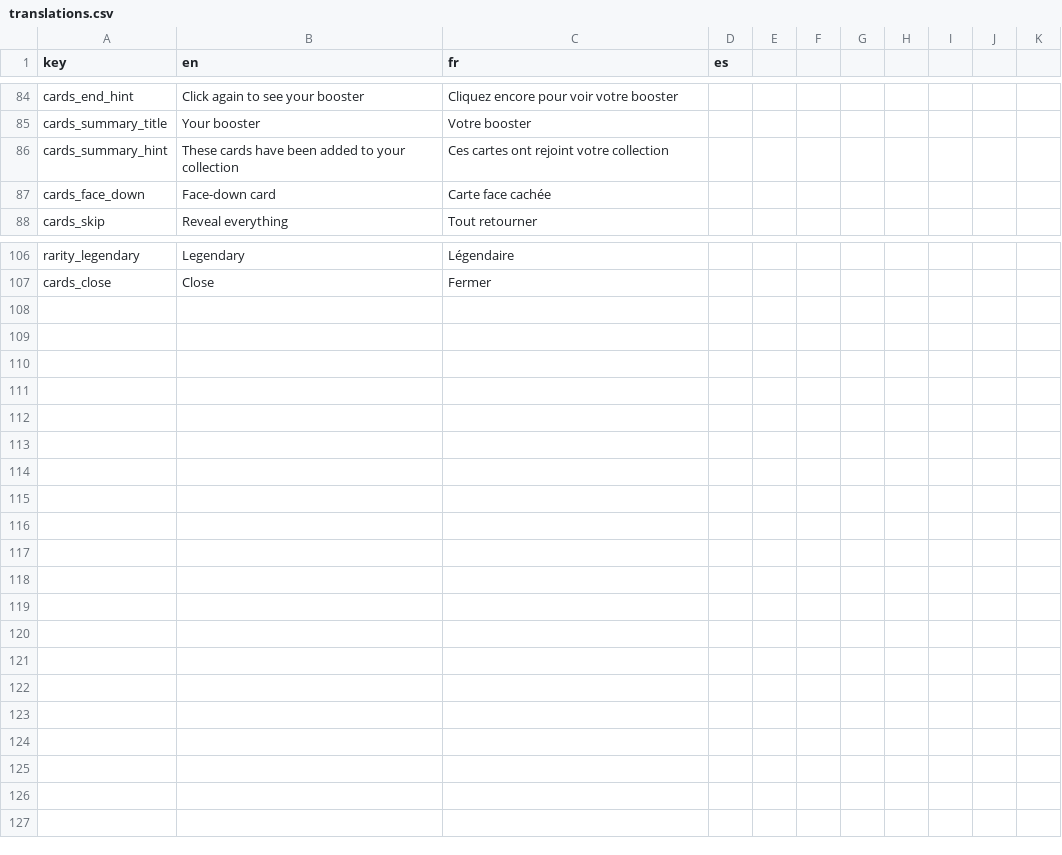
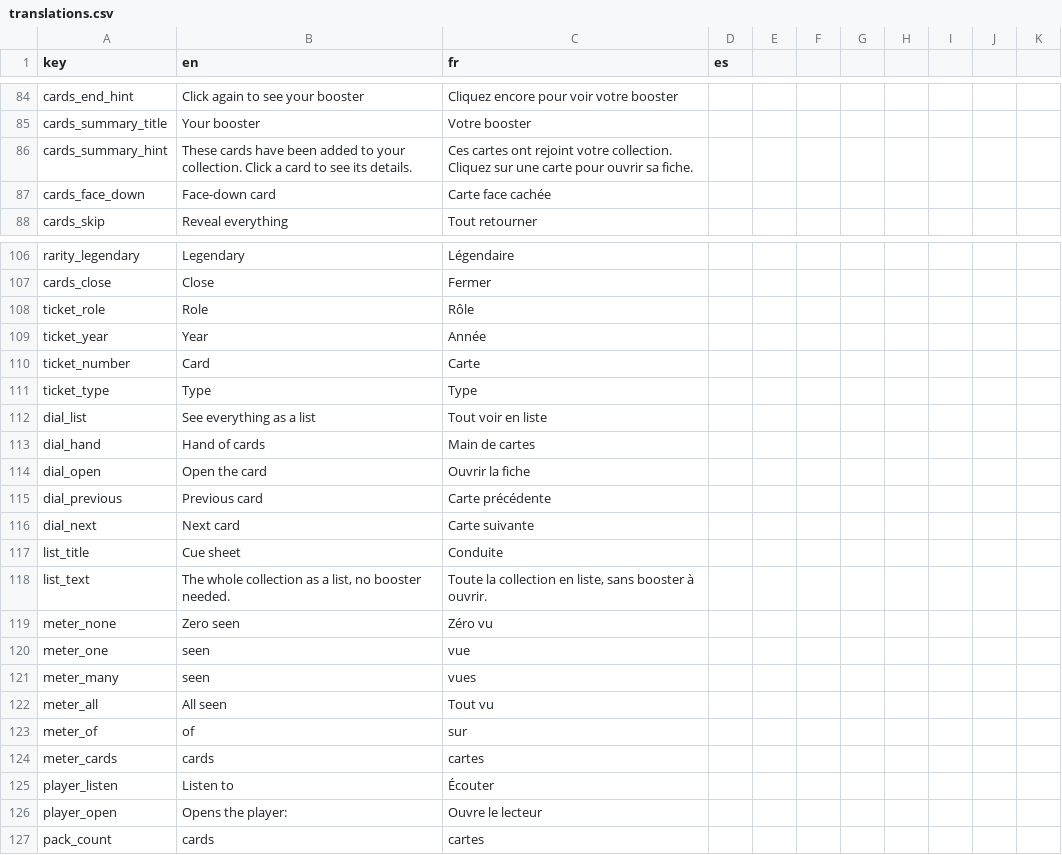
Before and after one commit to DavidTourdotFuentes/davidtourdotfuentes.github.io, a CSV file: translations.csv, drawn as a sheet; only a part is shown, gaps mark what is left out; the diff covers the shown part only.

Commit message:
New Zero VU DA

```diff
--- a/translations.csv
+++ b/translations.csv
@@ -85,3 +85,3 @@ cards_end_hint,Click again to see your booster,Cliquez encore pour voir votre bo
 cards_summary_title,Your booster,Votre booster
-cards_summary_hint,These cards have been added to your collection,Ces cartes ont rejoint votre collection
+cards_summary_hint,These cards have been added to your collection. Click a card to see its details.,Ces cartes ont rejoint votre collection. Cliquez sur une carte pour ouvrir sa fiche.
 cards_face_down,Face-down card,Carte face cachée
@@ -107 +107,21 @@ rarity_legendary,Legendary,Légendaire
 cards_close,Close,Fermer
+ticket_role,Role,Rôle
+ticket_year,Year,Année
+ticket_number,Card,Carte
+ticket_type,Type,Type
+dial_list,See everything as a list,Tout voir en liste
+dial_hand,Hand of cards,Main de cartes
+dial_open,Open the card,Ouvrir la fiche
+dial_previous,Previous card,Carte précédente
+dial_next,Next card,Carte suivante
+list_title,Cue sheet,Conduite
+list_text,"The whole collection as a list, no booster needed.","Toute la collection en liste, sans booster à ouvrir."
+meter_none,Zero seen,Zéro vu
+meter_one,seen,vue
+meter_many,seen,vues
+meter_all,All seen,Tout vu
+meter_of,of,sur
+meter_cards,cards,cartes
+player_listen,Listen to,Écouter
+player_open,Opens the player:,Ouvre le lecteur
+pack_count,cards,cartes
```
Also changed, not shown: 8 edited cells elsewhere in this file, 33 other files.
